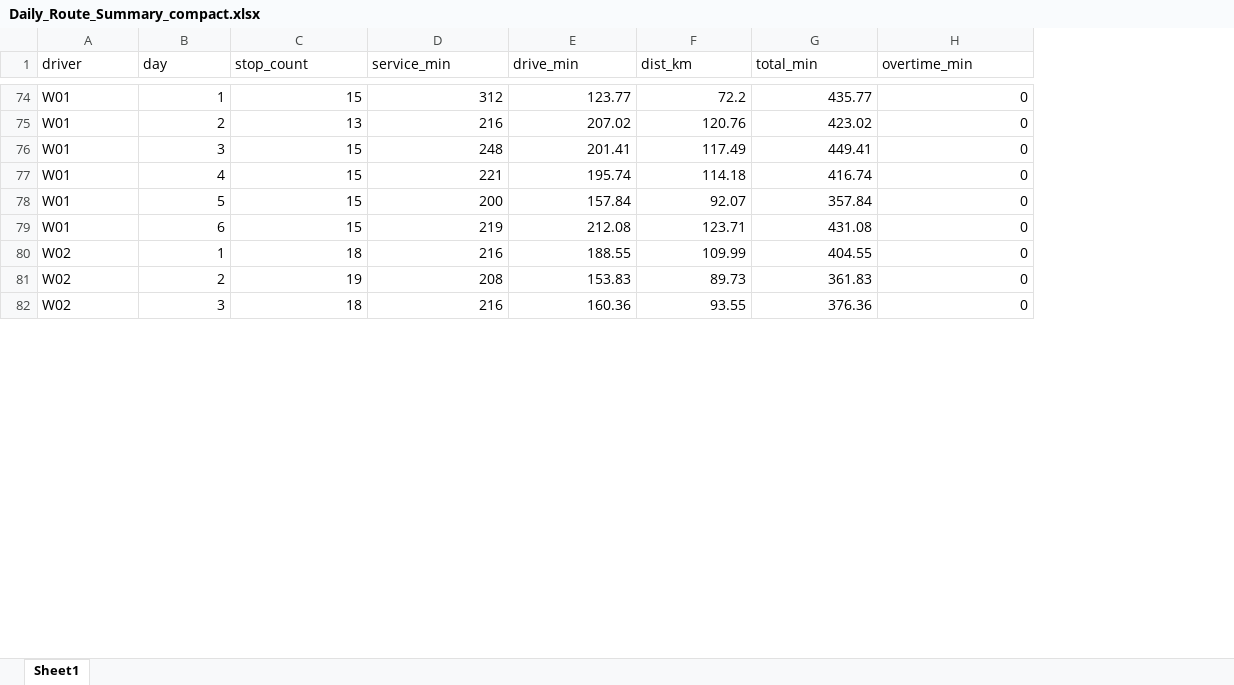
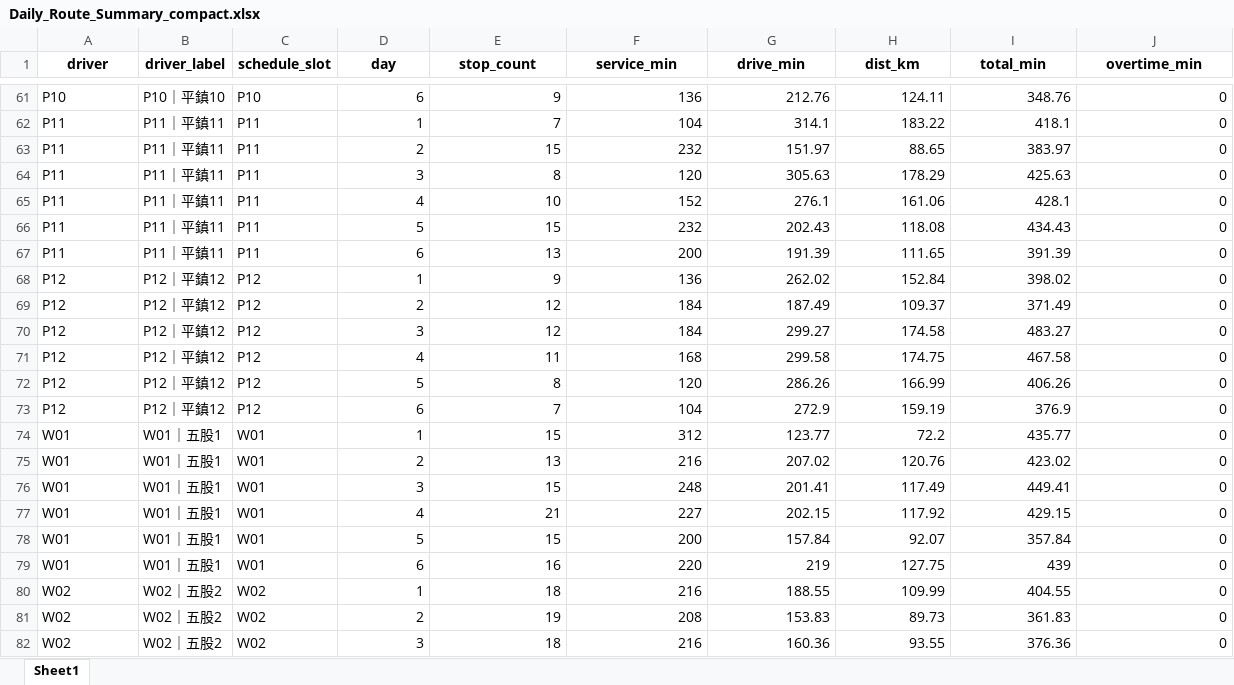
Before and after one commit to 11246018-beep/wc-route-planning, an Excel workbook: output/Daily_Route_Summary_compact.xlsx, sheet Sheet1, drawn as a sheet; only a part is shown, gaps mark what is left out; values as stored, in another font and other column widths than the file's, no borders; addresses are those after the commit; the diff covers the shown part only; the diff names each change by its address in the sheet, - before the commit and + after, or states it on an @@ line.

```diff
--- a/output/Daily_Route_Summary_compact.xlsx (sheet Sheet1)
+++ b/output/Daily_Route_Summary_compact.xlsx (sheet Sheet1)
+column B (driver_label), rows 74-82: W01｜五股1 | W01｜五股1 | W01｜五股1 | W01｜五股1 | W01｜五股1 | W01｜五股1 | W02｜五股2 | W02｜五股2 | W02｜五股2
+column C (schedule_slot), rows 74-82: W01 | W01 | W01 | W01 | W01 | W01 | W02 | W02 | W02
@@ A1 bold: off → on, alignment: left → center @@
@@ D1:J1 bold: off → on, alignment: left → center @@
+row 61: P10 | P10｜平鎮10 | P10 | 6 | 9 | 136 | 212.76 | 124.11 | 348.76 | 0
+row 62: P11 | P11｜平鎮11 | P11 | 1 | 7 | 104 | 314.1 | 183.22 | 418.1 | 0
+row 63: P11 | P11｜平鎮11 | P11 | 2 | 15 | 232 | 151.97 | 88.65 | 383.97 | 0
+row 64: P11 | P11｜平鎮11 | P11 | 3 | 8 | 120 | 305.63 | 178.29 | 425.63 | 0
+row 65: P11 | P11｜平鎮11 | P11 | 4 | 10 | 152 | 276.1 | 161.06 | 428.1 | 0
+row 66: P11 | P11｜平鎮11 | P11 | 5 | 15 | 232 | 202.43 | 118.08 | 434.43 | 0
+row 67: P11 | P11｜平鎮11 | P11 | 6 | 13 | 200 | 191.39 | 111.65 | 391.39 | 0
+row 68: P12 | P12｜平鎮12 | P12 | 1 | 9 | 136 | 262.02 | 152.84 | 398.02 | 0
+row 69: P12 | P12｜平鎮12 | P12 | 2 | 12 | 184 | 187.49 | 109.37 | 371.49 | 0
+row 70: P12 | P12｜平鎮12 | P12 | 3 | 12 | 184 | 299.27 | 174.58 | 483.27 | 0
+row 71: P12 | P12｜平鎮12 | P12 | 4 | 11 | 168 | 299.58 | 174.75 | 467.58 | 0
+row 72: P12 | P12｜平鎮12 | P12 | 5 | 8 | 120 | 286.26 | 166.99 | 406.26 | 0
+row 73: P12 | P12｜平鎮12 | P12 | 6 | 7 | 104 | 272.9 | 159.19 | 376.9 | 0
-E77 (stop_count): 15
+E77 (stop_count): 21
-F77 (service_min): 221
+F77 (service_min): 227
-G77 (drive_min): 195.74
+G77 (drive_min): 202.15
-H77 (dist_km): 114.18
+H77 (dist_km): 117.92
-I77 (total_min): 416.74
+I77 (total_min): 429.15
-E79 (stop_count): 15
+E79 (stop_count): 16
-F79 (service_min): 219
+F79 (service_min): 220
-G79 (drive_min): 212.08
+G79 (drive_min): 219
-H79 (dist_km): 123.71
+H79 (dist_km): 127.75
-I79 (total_min): 431.08
+I79 (total_min): 439
```
Also changed, not shown: 59 added rows and 72 removed rows elsewhere in this sheet, output/Daily_Route_Summary_cross.xlsx, output/Daily_Route_Summary_normal.xlsx, 13 other files.
